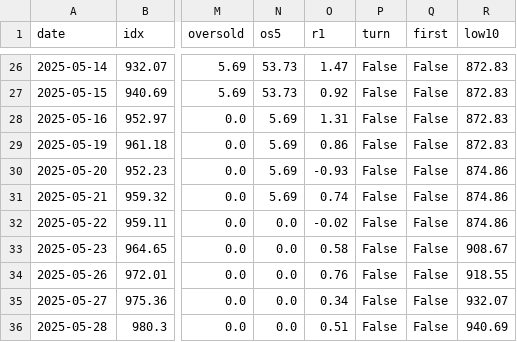
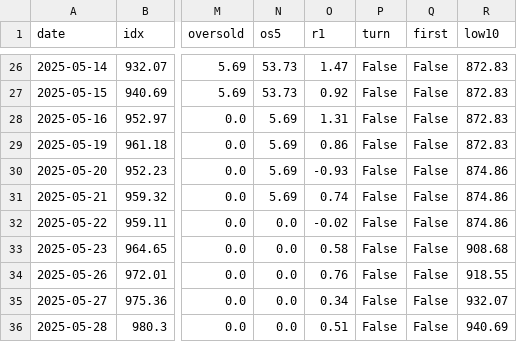
Before and after one commit to trustyliar/nse-sector-rotation, a CSV file: derived/reversal.csv, drawn as a sheet; only a part is shown, gaps mark what is left out; the diff names each change by its address in the sheet, - before the commit and + after, or states it on an @@ line.

```diff
--- a/derived/reversal.csv
+++ b/derived/reversal.csv
-R33 (low10): 908.67
+R33 (low10): 908.68
```
Also changed, not shown: derived/setups.csv, derived/stocks.csv, 7 other files.
